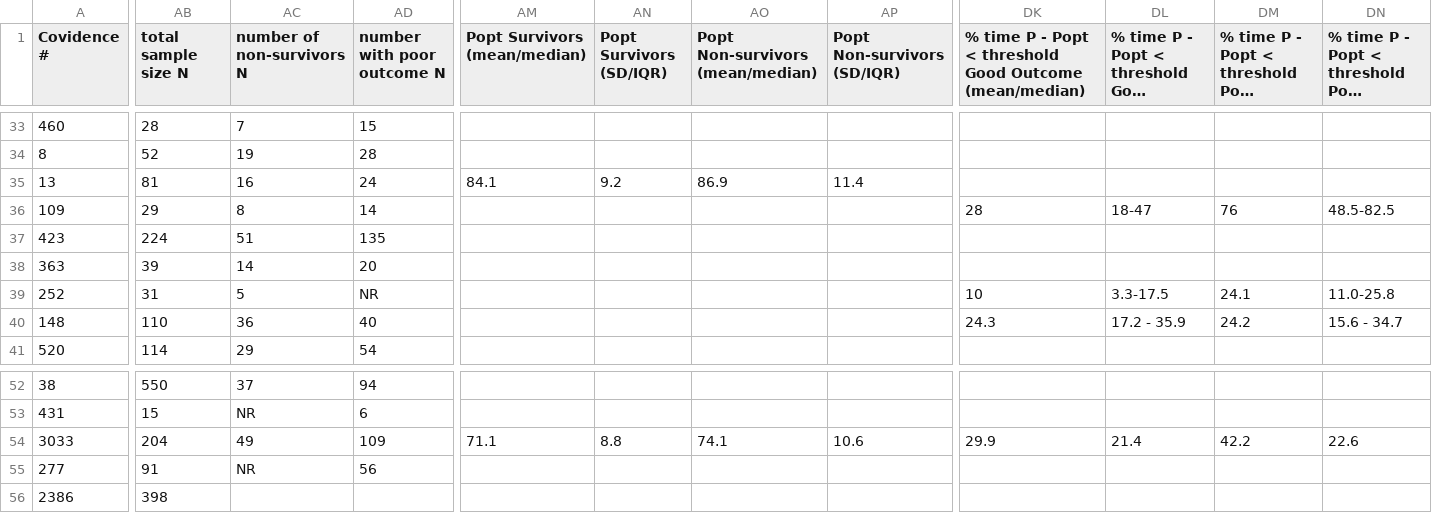
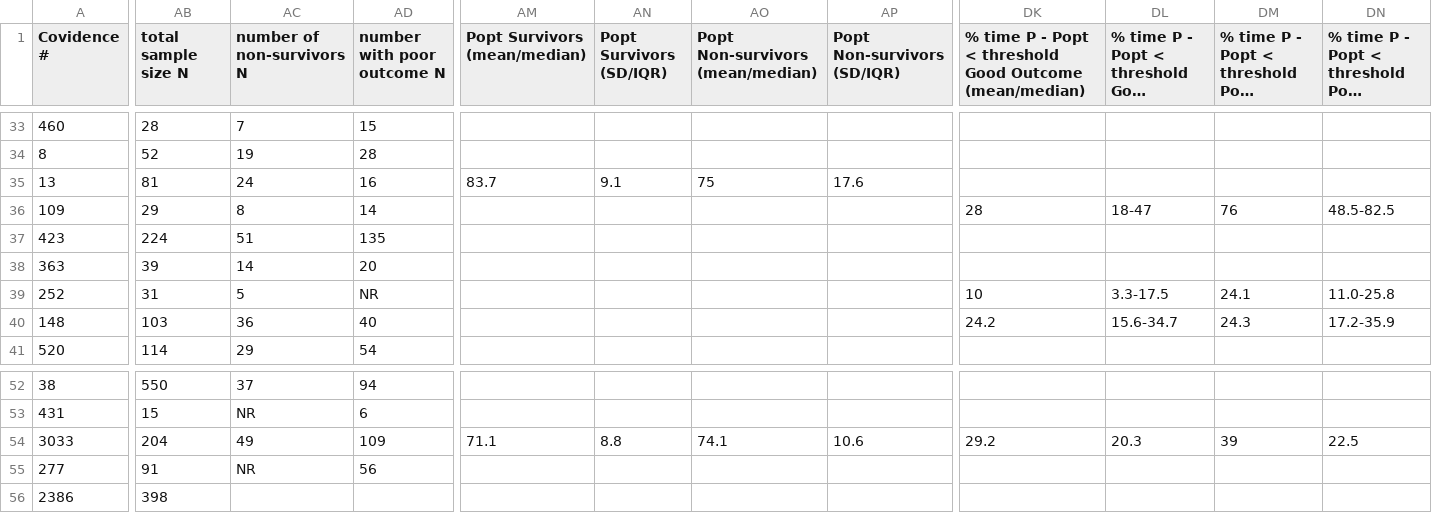
Before and after one commit to rdpant-sms/CerebralAutoregulation, a CSV file: Data/study_data/covidence_consensus.csv, drawn as a sheet; only a part is shown, gaps mark what is left out; long unchanged cells end in …; the diff covers the shown part only; the diff names each change by its address in the sheet, - before the commit and + after, or states it on an @@ line.

Commit message:
Updated with most recent data files

```diff
--- a/Data/study_data/covidence_consensus.csv
+++ b/Data/study_data/covidence_consensus.csv
-AC35 (number of non-survivors N): 16
+AC35 (number of non-survivors N): 24
-AD35 (number with poor outcome N): 24
+AD35 (number with poor outcome N): 16
-AM35 (Popt Survivors (mean/median)): 84.1
+AM35 (Popt Survivors (mean/median)): 83.7
-AN35 (Popt Survivors (SD/IQR)): 9.2
+AN35 (Popt Survivors (SD/IQR)): 9.1
-AO35 (Popt Non-survivors (mean/median)): 86.9
+AO35 (Popt Non-survivors (mean/median)): 75
-AP35 (Popt Non-survivors (SD/IQR)): 11.4
+AP35 (Popt Non-survivors (SD/IQR)): 17.6
-AB40 (total sample size N): 110
+AB40 (total sample size N): 103
-DK40: 24.3
+DK40: 24.2
-DL40: 17.2 - 35.9
+DL40: 15.6-34.7
-DM40: 24.2
+DM40: 24.3
-DN40: 15.6 - 34.7
+DN40: 17.2-35.9
-DK54: 29.9
+DK54: 29.2
-DL54: 21.4
+DL54: 20.3
-DM54: 42.2
+DM54: 39
-DN54: 22.6
+DN54: 22.5
```
Also changed, not shown: 8 edited cells elsewhere in this file, Data/study_data/meandiff_long.csv.
